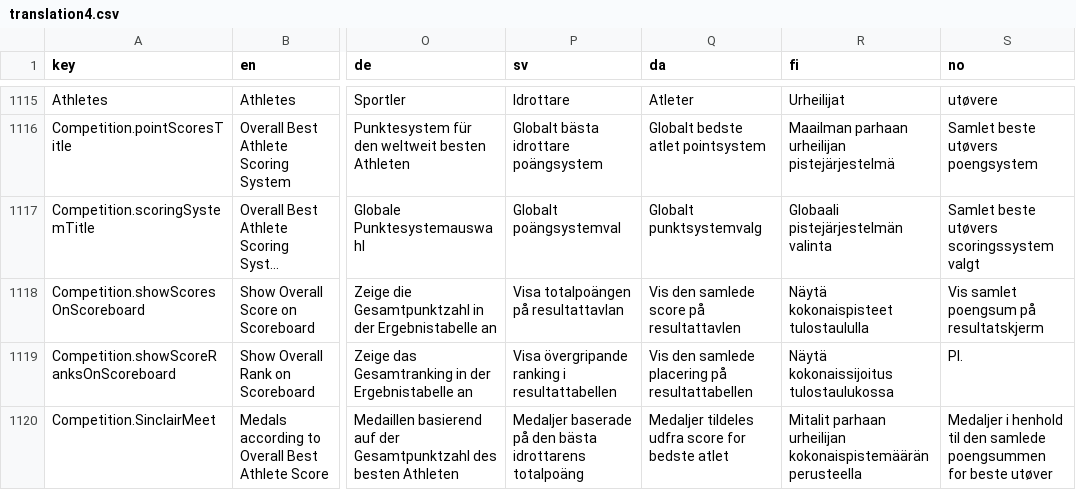
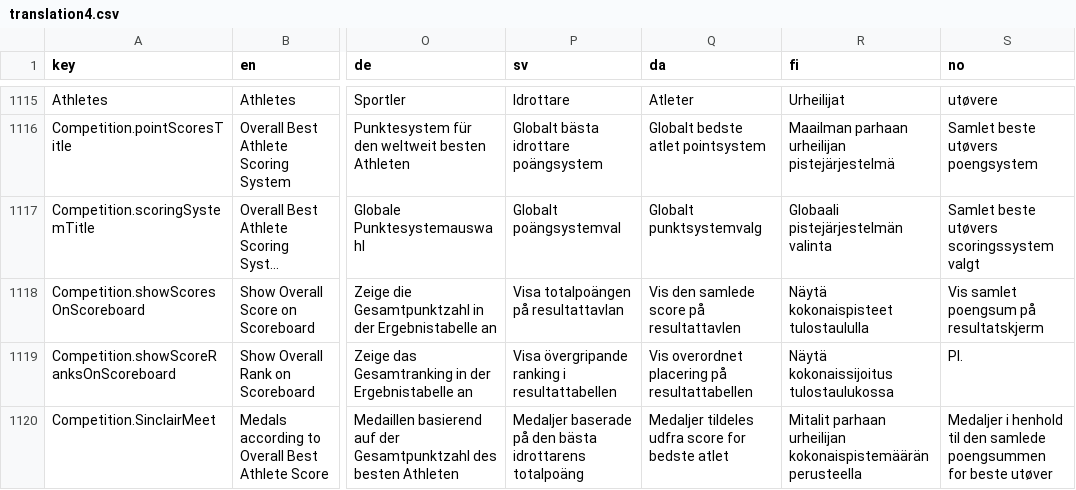
Before and after one commit to jflamy/owlcms4, a CSV file: shared/src/main/resources/i18n/translation4.csv, drawn as a sheet; only a part is shown, gaps mark what is left out; long unchanged cells end in …; the diff covers the shown part only; the diff names each change by its address in the sheet, - before the commit and + after, or states it on an @@ line.

```diff
--- a/shared/src/main/resources/i18n/translation4.csv
+++ b/shared/src/main/resources/i18n/translation4.csv
-Q1119 (da): Vis den samlede placering på resultattabellen
+Q1119 (da): Vis overordnet placering på resultattabellen
```
Also changed, not shown: 1 added row and 7 edited cells elsewhere in this file, 4 other files.
